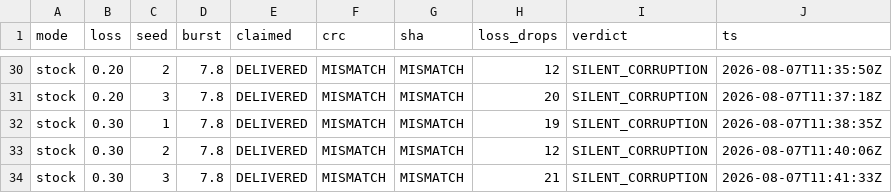
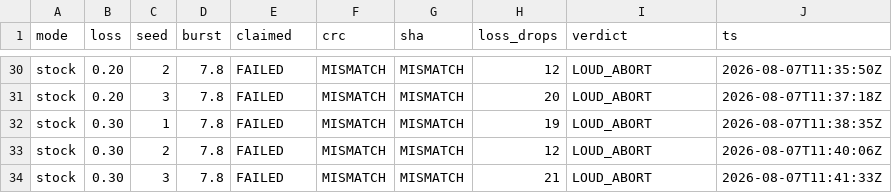
Before and after one commit to MahmoodSeoud/csp-linksim, a CSV file: captures/rdp_csploss_sweep.csv, drawn as a sheet; only a part is shown, gaps mark what is left out; the diff covers the shown part only; the diff names each change by its address in the sheet, - before the commit and + after, or states it on an @@ line.

```diff
--- a/captures/rdp_csploss_sweep.csv
+++ b/captures/rdp_csploss_sweep.csv
-E30:E34 (claimed): DELIVERED
+E30:E34 (claimed): FAILED
-I30:I34 (verdict): SILENT_CORRUPTION
+I30:I34 (verdict): LOUD_ABORT
```
Also changed, not shown: 44 edited cells elsewhere in this file, 4 other files.
